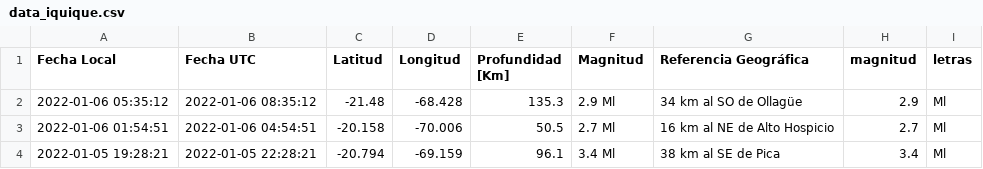
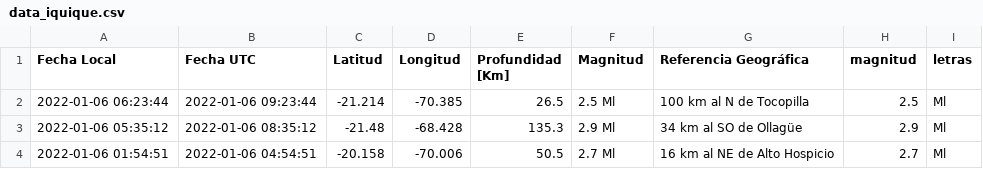
Before and after one commit to brunooviedo/sismosiquique, a CSV file: data_iquique.csv, drawn as a sheet; only a part is shown; the shorter side is filled out with more unchanged rows.

```diff
--- a/data_iquique.csv
+++ b/data_iquique.csv
@@ -1,2 +1,3 @@
 Fecha Local,Fecha UTC,Latitud,Longitud,Profundidad [Km],Magnitud,Referencia Geográfica,magnitud,letras
+2022-01-06 06:23:44,2022-01-06 09:23:44,-21.214,-70.385,26.5,2.5 Ml, 100 km al N de Tocopilla,2.5,Ml
 2022-01-06 05:35:12,2022-01-06 08:35:12,-21.48,-68.428,135.3,2.9 Ml, 34 km al SO de Ollagüe,2.9,Ml
```
Also changed, not shown: data_iqq.csv, 2 other files.
